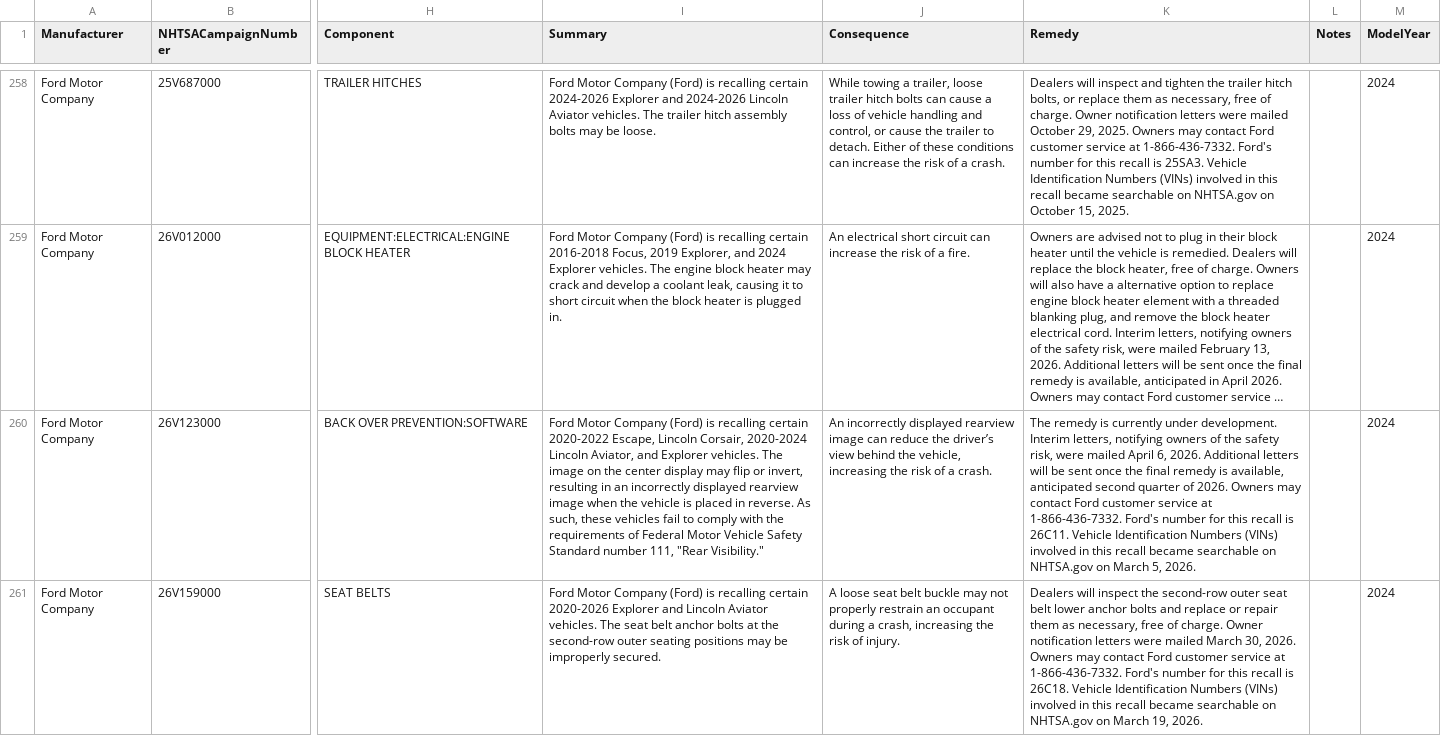
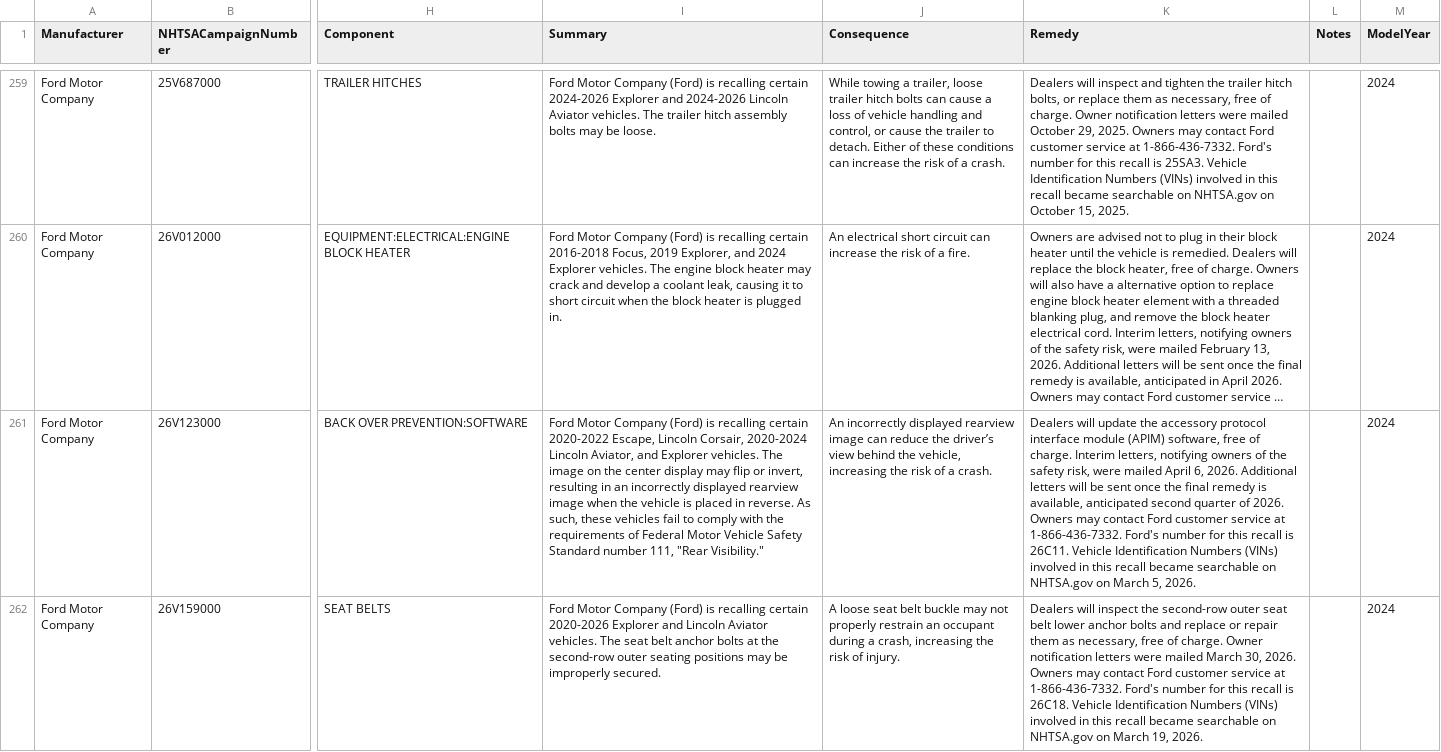
Before and after one commit to flotwig/nhtsa-data, a CSV file: recalls/recalls_2024.csv, drawn as a sheet; only a part is shown, gaps mark what is left out; long unchanged cells end in …; addresses are those after the commit; the diff covers the shown part only; the diff names each change by its address in the sheet, - before the commit and + after, or states it on an @@ line.

```diff
--- a/recalls/recalls_2024.csv
+++ b/recalls/recalls_2024.csv
-K261 (Remedy): The remedy is currently under development. Interim letters,…
+K261 (Remedy): Dealers will update the accessory protocol interface module (APIM) software, free of charge. Interim letters,…
```
Also changed, not shown: 4 added rows and 8 edited cells elsewhere in this file, recalls/recalls_2025.csv, recalls/recalls_2026.csv, 14 other files.
